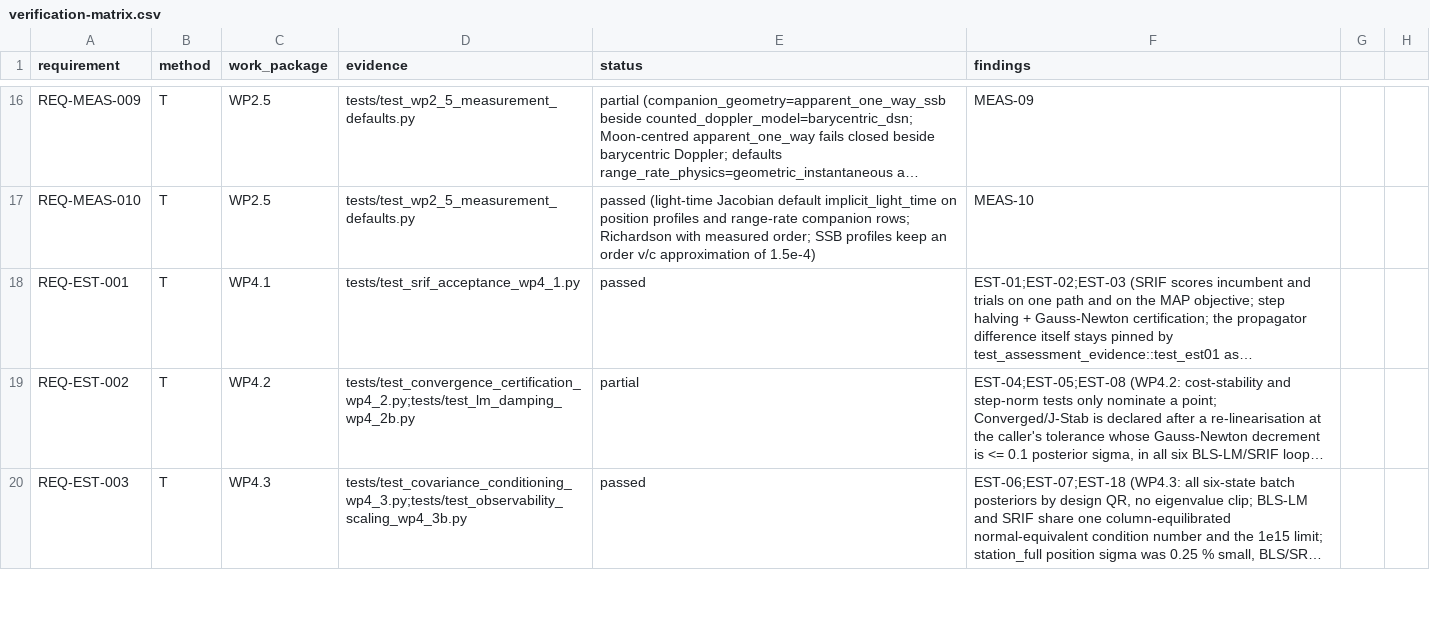
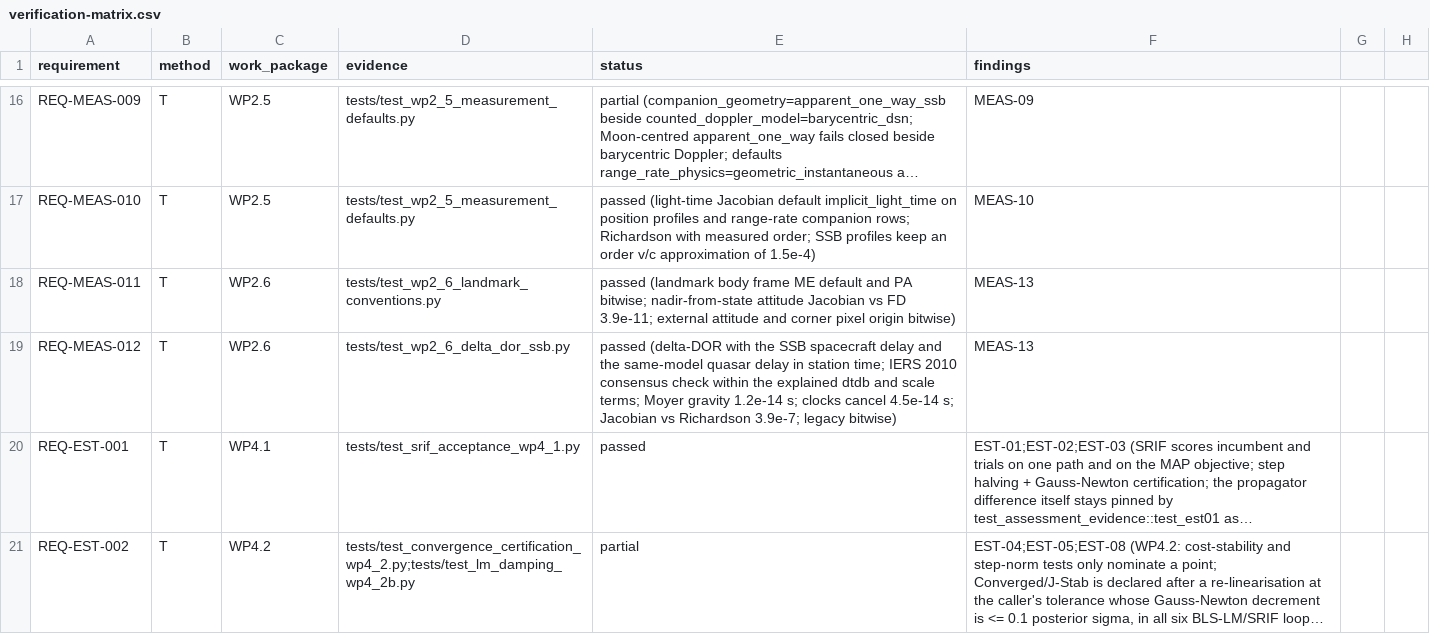
Before and after one commit to halici21/lunar-orbit-determination, a CSV file: docs/assurance/verification-matrix.csv, drawn as a sheet; only a part is shown, gaps mark what is left out; the shorter side is filled out with more unchanged rows; long unchanged cells end in …; the diff names each change by its address in the sheet, - before the commit and + after, or states it on an @@ line.

```diff
--- a/docs/assurance/verification-matrix.csv
+++ b/docs/assurance/verification-matrix.csv
+row 18: REQ-MEAS-011 | T | WP2.6 | tests/test_wp2_6_landmark_conventions.py | passed (landmark body frame ME default and PA bitwise; nadir-from-state attitude Jacobian vs FD 3.9e-11; external attitude and corner pixel origin bitwise) | MEAS-13
+row 19: REQ-MEAS-012 | T | WP2.6 | tests/test_wp2_6_delta_dor_ssb.py | passed (delta-DOR with the SSB spacecraft delay and the same-model quasar delay in station time; IERS 2010 consensus check within the explained dtdb and scale terms; Moyer gravity 1.2e-14 s; clocks cancel 4.5e-14 s; Jacobian vs Richardson 3.9e-7; legacy bitwise) | MEAS-13
```
Also changed, not shown: 11 other files.
